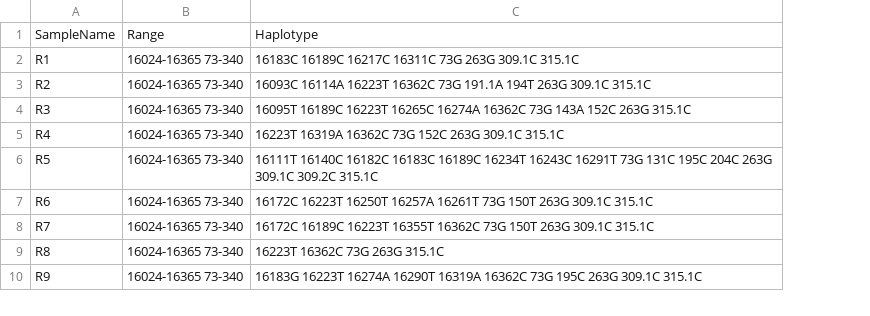
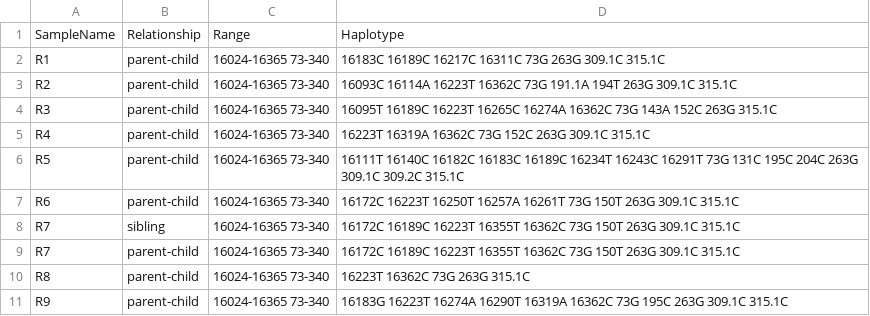
Before and after one commit to manabe0322/RelSearch, a CSV file: inst/extdata/examples/mt_ref_example.csv, drawn as a sheet; only a part is shown; the diff names each change by its address in the sheet, - before the commit and + after, or states it on an @@ line.

```diff
--- a/inst/extdata/examples/mt_ref_example.csv
+++ b/inst/extdata/examples/mt_ref_example.csv
+column B, rows 1-7: Relationship | parent-child | parent-child | parent-child | parent-child | parent-child | parent-child; rows 9-11: all parent-child
+row 8: R7 | sibling | 16024-16365 73-340 | 16172C 16189C 16223T 16355T 16362C 73G 150T 263G 309.1C 315.1C
```
Also changed, not shown: inst/extdata/examples/mt_victim_example.csv, inst/extdata/examples/str_af_example.csv, 5 other files.
